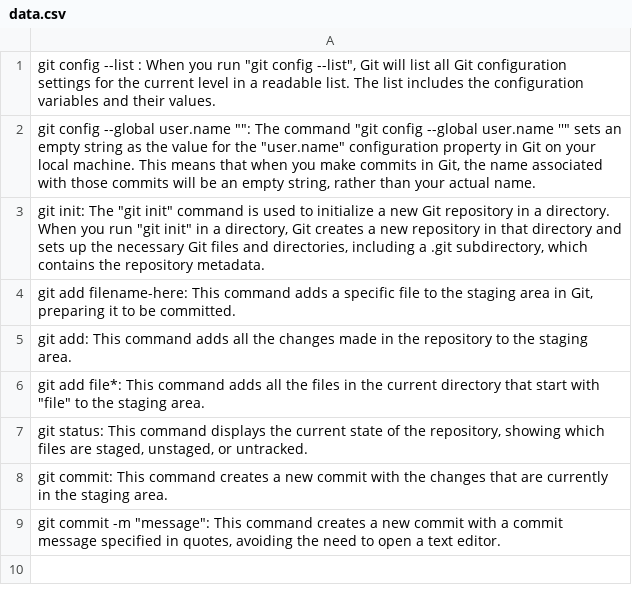
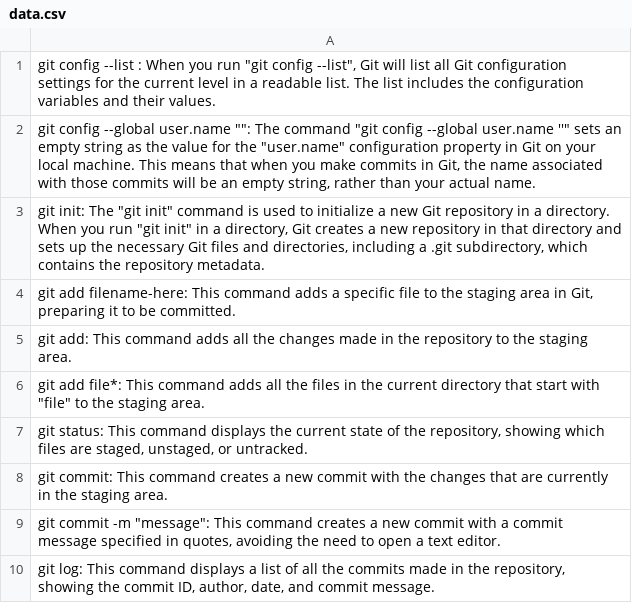
Before and after one commit to Gurch3/GitCommands, a CSV file: data.csv, drawn as a sheet; the diff names each change by its address in the sheet, - before the commit and + after, or states it on an @@ line.

```diff
--- a/data.csv
+++ b/data.csv
+row 10: git log: This command displays a list of all the commits made in the repository, showing the commit ID, author, date, and commit message.
```
